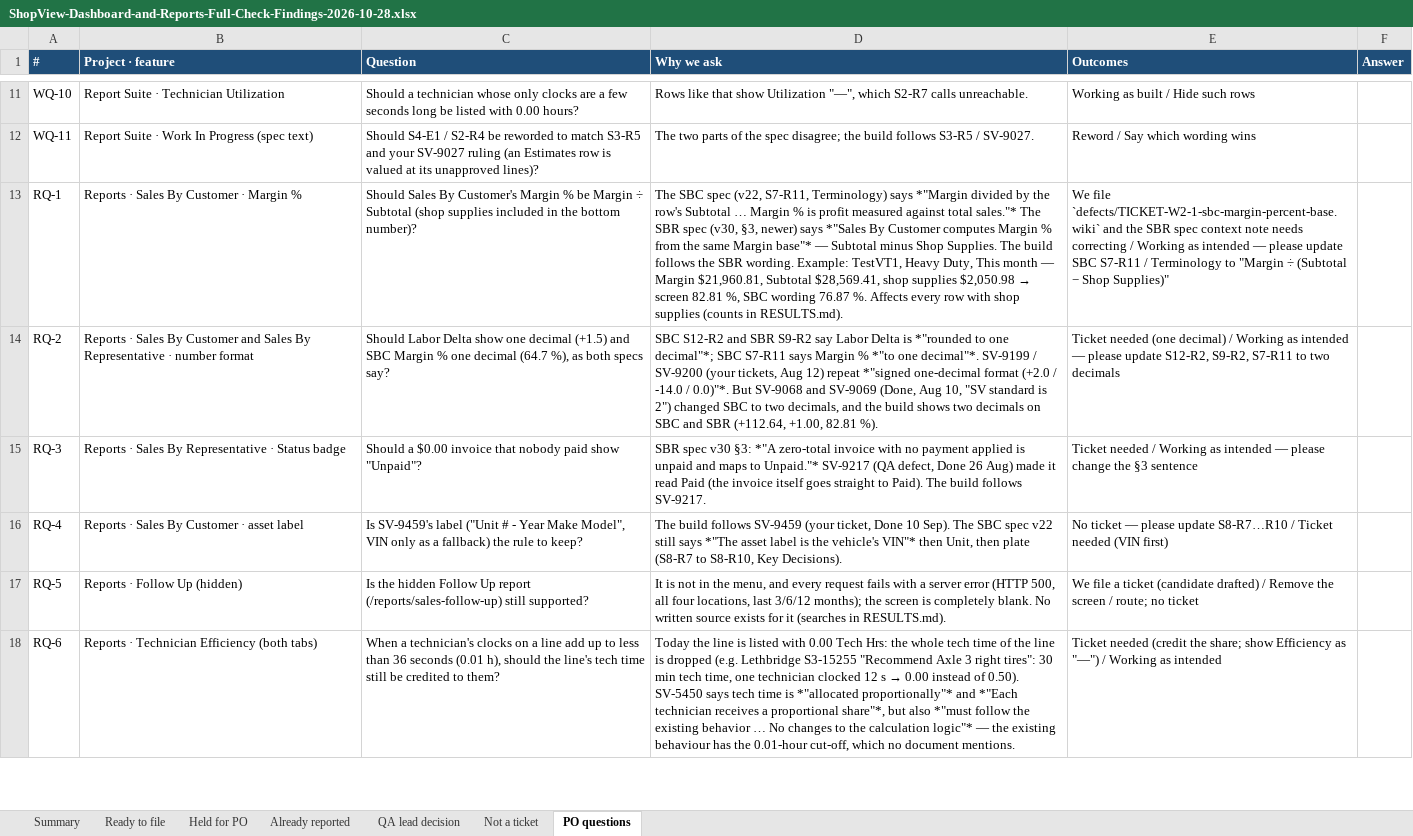
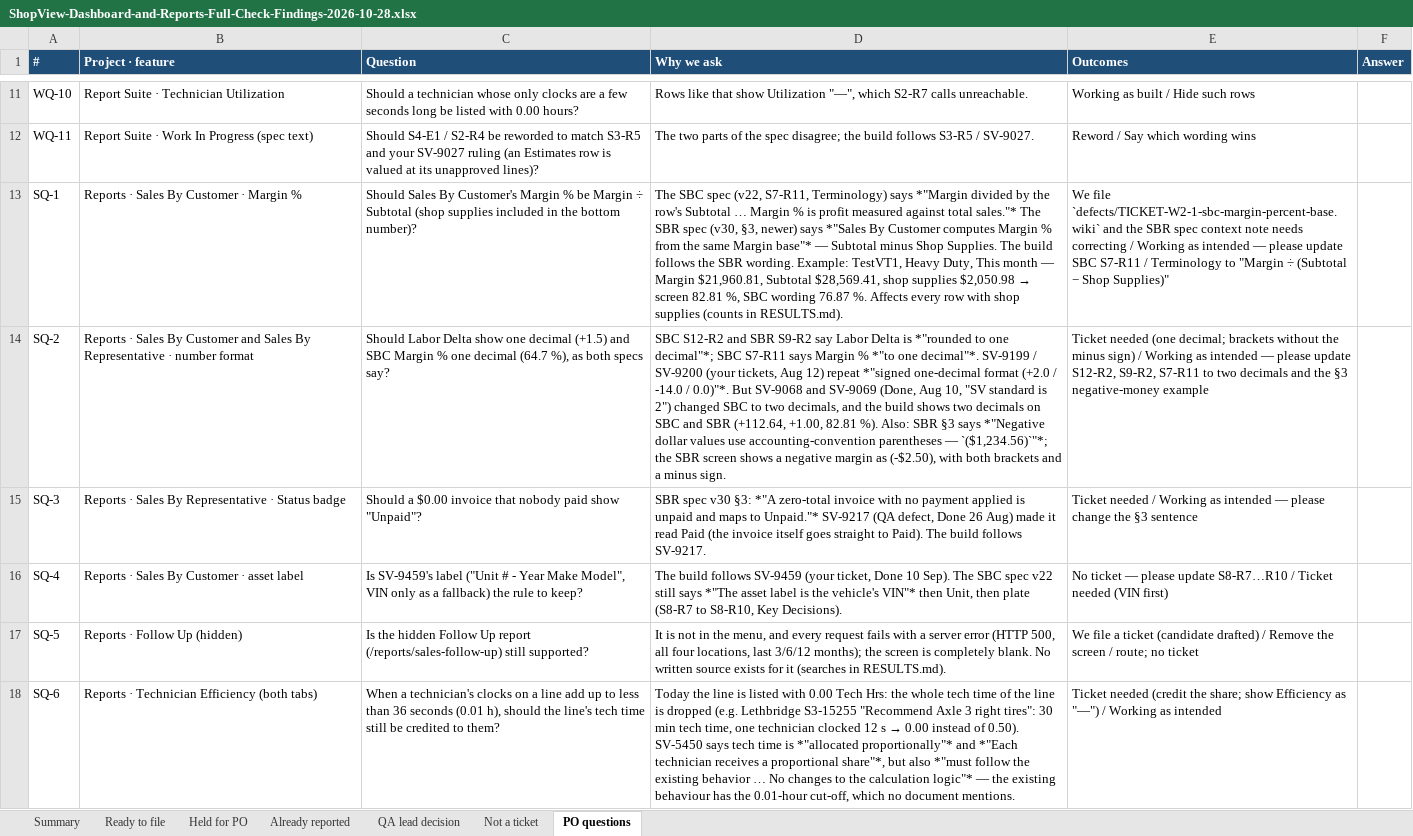
Before and after one commit to bilalmuzamil-sketch/Manual-test-Cases, an Excel workbook: build/dashboard-verify-2026-10-28/ShopView-Dashboard-and-Reports-Full-Check-Findings-2026-10-28.xlsx, sheet PO questions, drawn as a sheet; only a part is shown, gaps mark what is left out; values as stored, in another font and other column widths than the file's, no borders; the diff covers the shown part only; the diff names each change by its address in the sheet, - before the commit and + after, or states it on an @@ line.

```diff
--- a/build/dashboard-verify-2026-10-28/ShopView-Dashboard-and-Reports-Full-Check-Findings-2026-10-28.xlsx (sheet PO questions)
+++ b/build/dashboard-verify-2026-10-28/ShopView-Dashboard-and-Reports-Full-Check-Findings-2026-10-28.xlsx (sheet PO questions)
-A13 (#): RQ-1
+A13 (#): SQ-1
-A14 (#): RQ-2
+A14 (#): SQ-2
-D14 (Why we ask): …82.81 %).
+D14 (Why we ask): …82.81 %). Also: SBR §3 says *"Negative dollar values use accounting-convention parentheses — `($1,234.56)`"*; the SBR screen shows a negative margin as (-$2.50), with both brackets and a minus sign.
-E14 (Outcomes): …needed (one decimal) / Working as intended — please update S12-R2, S9-R2, S7-R11 to two decimals
+E14 (Outcomes): …needed (one decimal; brackets without the minus sign) / Working as intended — please update S12-R2, S9-R2, S7-R11 to two decimals and the §3 negative-money example
-A15 (#): RQ-3
+A15 (#): SQ-3
-A16 (#): RQ-4
+A16 (#): SQ-4
-A17 (#): RQ-5
+A17 (#): SQ-5
-A18 (#): RQ-6
+A18 (#): SQ-6
```
Also changed, not shown: 3 added rows, 1 removed row and 2 edited cells elsewhere in this sheet, sheet Held for PO, sheet Summary, sheet Not a ticket, sheet QA lead decision, sheet Ready to file, sheet Already reported, 26 other files.
